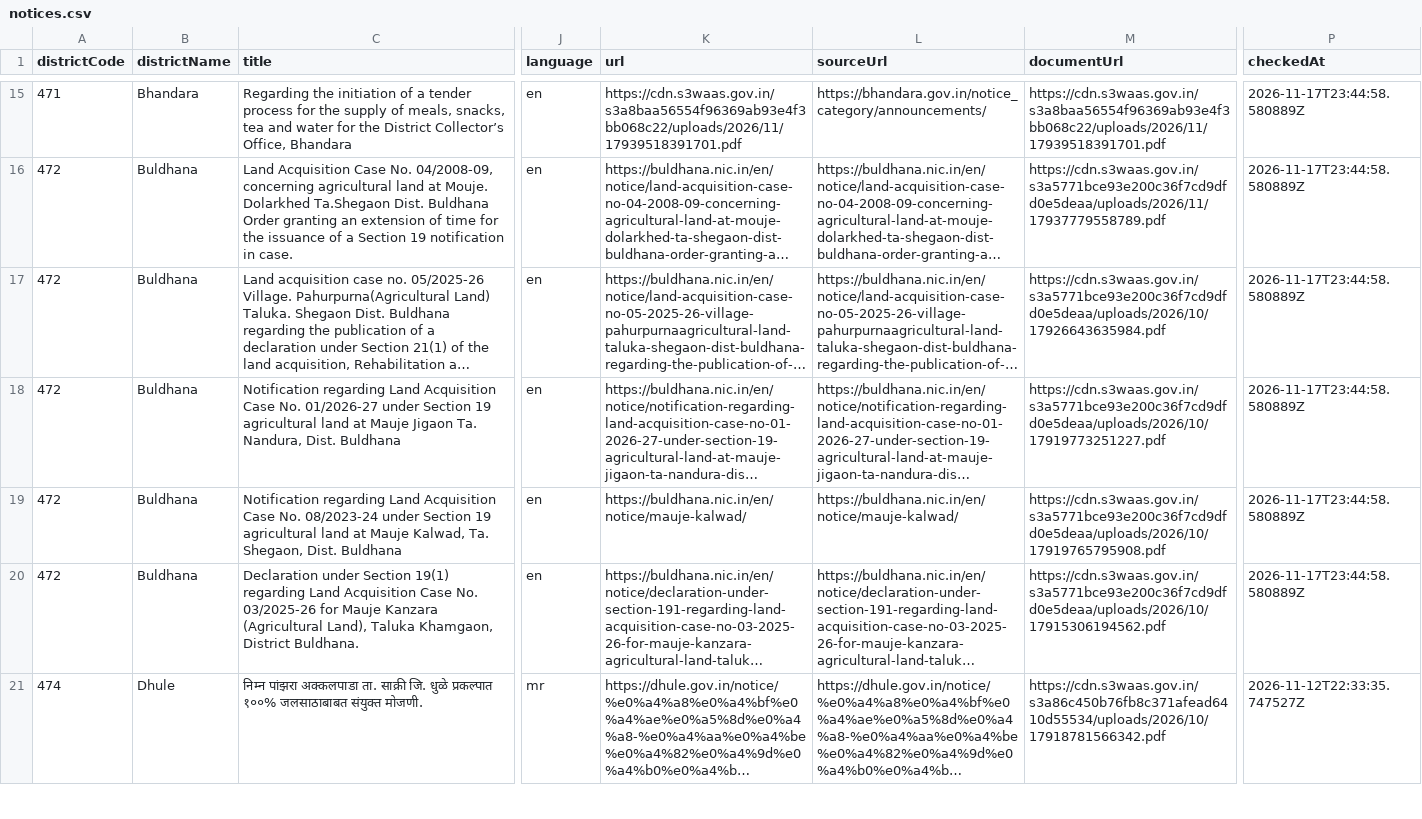
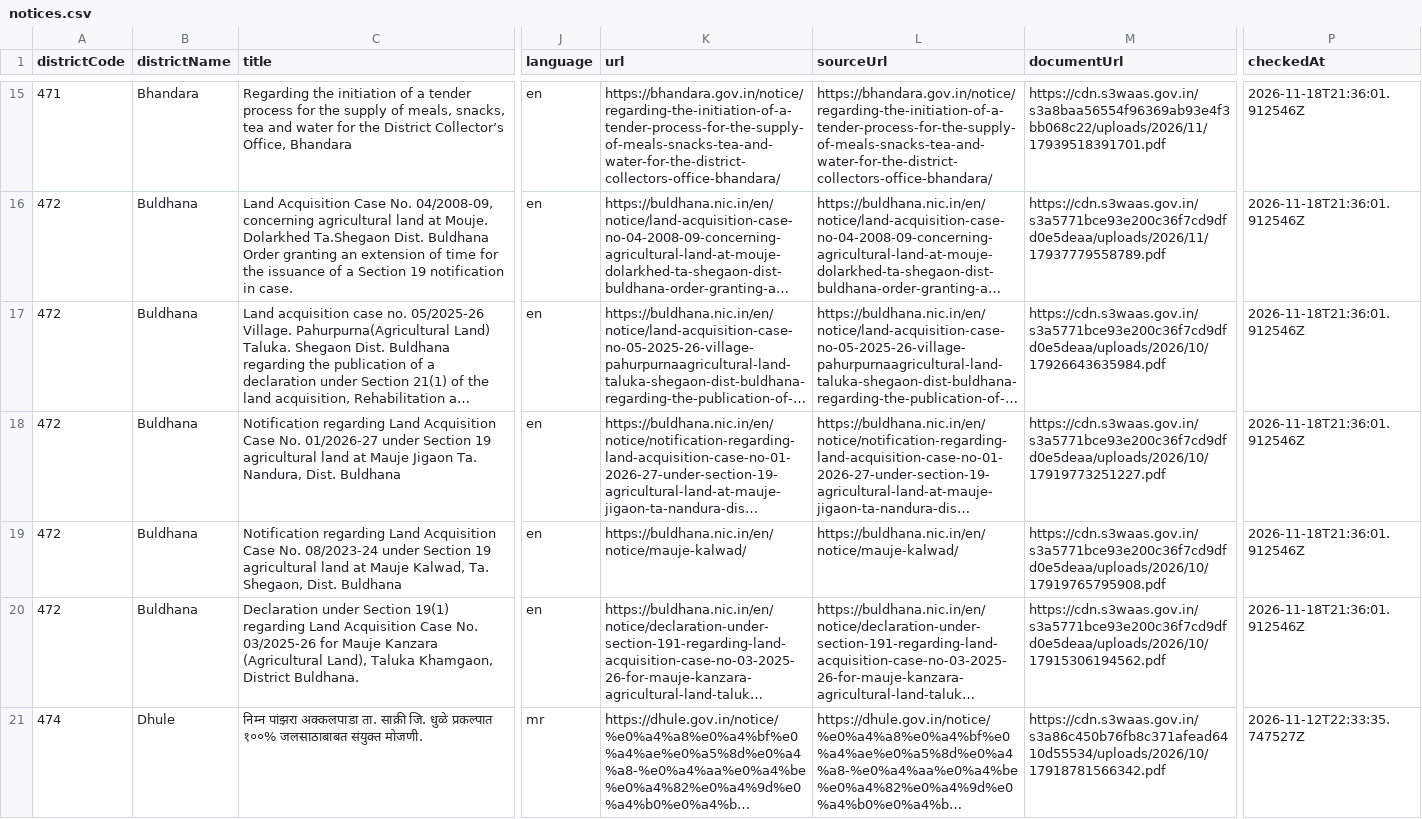
Before and after one commit to fr-neil/maharashtra-field-notes, a CSV file: data/district-services/notices.csv, drawn as a sheet; only a part is shown, gaps mark what is left out; long unchanged cells end in …; the diff covers the shown part only; the diff names each change by its address in the sheet, - before the commit and + after, or states it on an @@ line.

```diff
--- a/data/district-services/notices.csv
+++ b/data/district-services/notices.csv
-K15 (url): https://cdn.s3waas.gov.in/s3a8baa56554f96369ab93e4f3bb068c22/uploads/2026/11/17939518391701.pdf
+K15 (url): https://bhandara.gov.in/notice/regarding-the-initiation-of-a-tender-process-for-the-supply-of-meals-snacks-tea-and-water-for-the-district-collectors-office-bhandara/
-L15 (sourceUrl): https://bhandara.gov.in/notice_category/announcements/
+L15 (sourceUrl): https://bhandara.gov.in/notice/regarding-the-initiation-of-a-tender-process-for-the-supply-of-meals-snacks-tea-and-water-for-the-district-collectors-office-bhandara/
-P15:P20 (checkedAt): 2026-11-17T23:44:58.580889Z
+P15:P20 (checkedAt): 2026-11-18T21:36:01.912546Z
```
Also changed, not shown: 2 added rows, 1 removed row and 47 edited cells elsewhere in this file, data/district-services/contacts.csv, data/rainfall/rainfall.csv, 7 other files.
